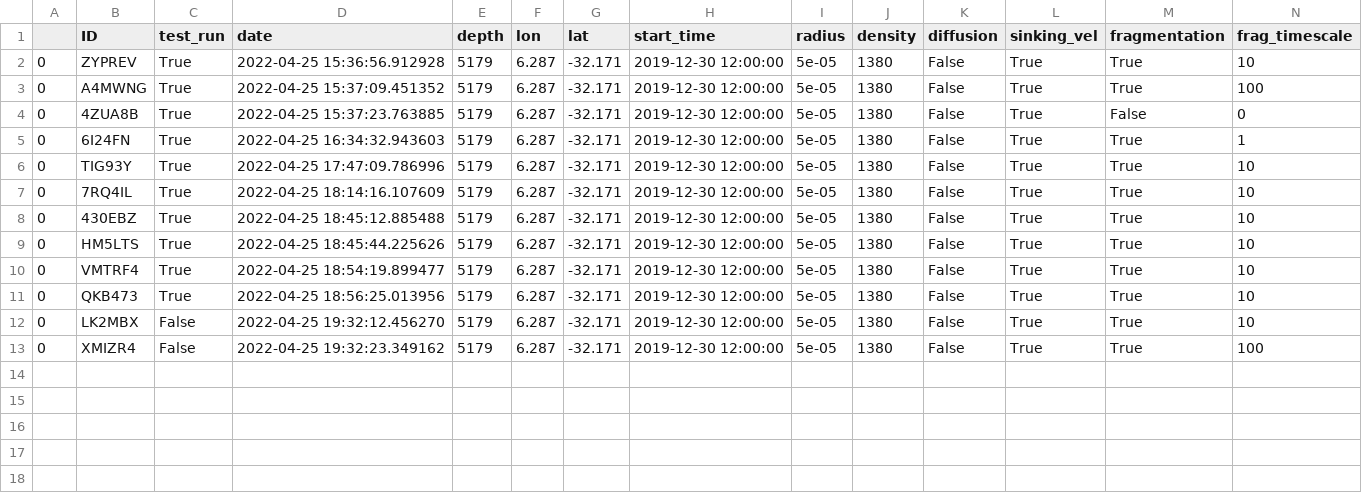
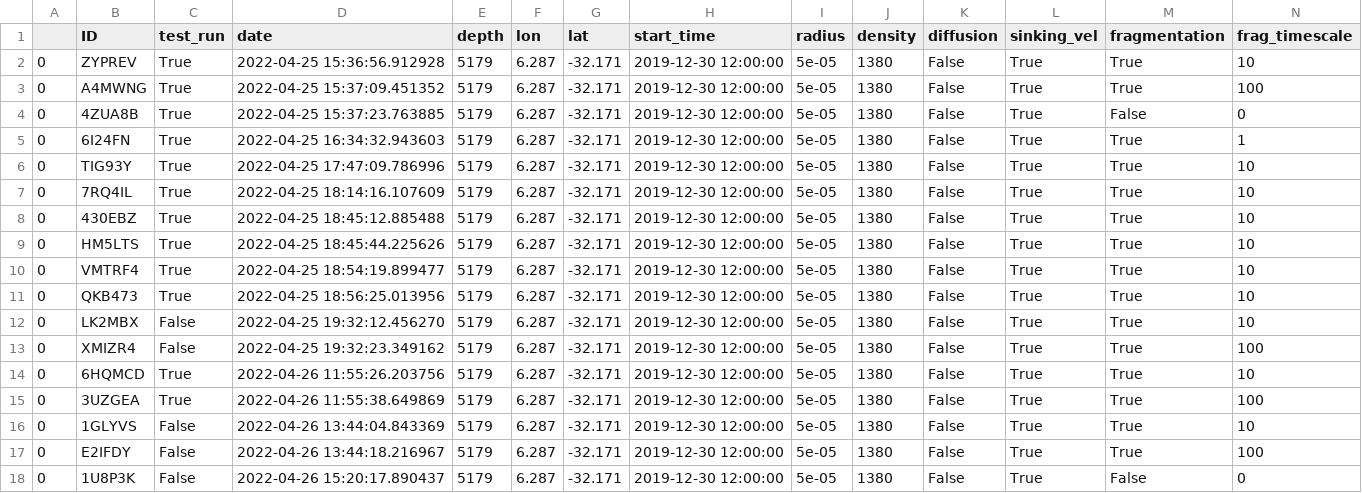
Before and after one commit to OceanParcels/Backtracking_Abyssal_Nanoplastics, a CSV file: log_simulations.csv, drawn as a sheet; only a part is shown; rows hold the shown columns only; the diff names each change by its address in the sheet, - before the commit and + after, or states it on an @@ line.

```diff
--- a/log_simulations.csv
+++ b/log_simulations.csv
+row 14: 0 | 6HQMCD | True | 2022-04-26 11:55:26.203756 | 5179 | 6.287 | -32.171 | 2019-12-30 12:00:00 | 5e-05 | 1380 | False | True | True | 10
+row 15: 0 | 3UZGEA | True | 2022-04-26 11:55:38.649869 | 5179 | 6.287 | -32.171 | 2019-12-30 12:00:00 | 5e-05 | 1380 | False | True | True | 100
+row 16: 0 | 1GLYVS | False | 2022-04-26 13:44:04.843369 | 5179 | 6.287 | -32.171 | 2019-12-30 12:00:00 | 5e-05 | 1380 | False | True | True | 10
+row 17: 0 | E2IFDY | False | 2022-04-26 13:44:18.216967 | 5179 | 6.287 | -32.171 | 2019-12-30 12:00:00 | 5e-05 | 1380 | False | True | True | 100
+row 18: 0 | 1U8P3K | False | 2022-04-26 15:20:17.890437 | 5179 | 6.287 | -32.171 | 2019-12-30 12:00:00 | 5e-05 | 1380 | False | True | False | 0
```
Also changed, not shown: 3 other files.
